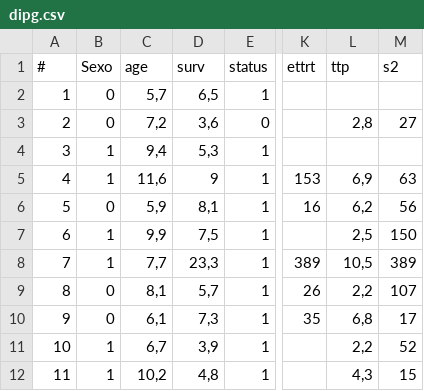
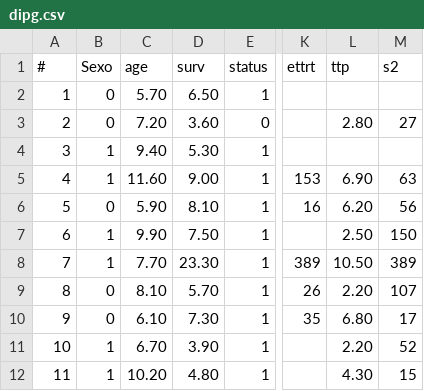
Before and after one commit to cmprsk/valkyrie, a CSV file: assets/stat/dipg.csv, drawn as a sheet; only a part is shown, gaps mark what is left out; the diff covers the shown part only; the diff names each change by its address in the sheet, - before the commit and + after, or states it on an @@ line.

Commit message:
csv

```diff
--- a/assets/stat/dipg.csv
+++ b/assets/stat/dipg.csv
-C2 (age): 5,7
+C2 (age): 5.70
-D2 (surv): 6,5
+D2 (surv): 6.50
-C3 (age): 7,2
+C3 (age): 7.20
-D3 (surv): 3,6
+D3 (surv): 3.60
-L3 (ttp): 2,8
+L3 (ttp): 2.80
-C4 (age): 9,4
+C4 (age): 9.40
-D4 (surv): 5,3
+D4 (surv): 5.30
-C5 (age): 11,6
+C5 (age): 11.60
-D5 (surv): 9
+D5 (surv): 9.00
-L5 (ttp): 6,9
+L5 (ttp): 6.90
-C6 (age): 5,9
+C6 (age): 5.90
-D6 (surv): 8,1
+D6 (surv): 8.10
-L6 (ttp): 6,2
+L6 (ttp): 6.20
-C7 (age): 9,9
+C7 (age): 9.90
-D7 (surv): 7,5
+D7 (surv): 7.50
-L7 (ttp): 2,5
+L7 (ttp): 2.50
-C8 (age): 7,7
+C8 (age): 7.70
-D8 (surv): 23,3
+D8 (surv): 23.30
-L8 (ttp): 10,5
+L8 (ttp): 10.50
-C9 (age): 8,1
+C9 (age): 8.10
-D9 (surv): 5,7
+D9 (surv): 5.70
-L9 (ttp): 2,2
+L9 (ttp): 2.20
-C10 (age): 6,1
+C10 (age): 6.10
-D10 (surv): 7,3
+D10 (surv): 7.30
-L10 (ttp): 6,8
+L10 (ttp): 6.80
-C11 (age): 6,7
+C11 (age): 6.70
-D11 (surv): 3,9
+D11 (surv): 3.90
-L11 (ttp): 2,2
+L11 (ttp): 2.20
-C12 (age): 10,2
+C12 (age): 10.20
-D12 (surv): 4,8
+D12 (surv): 4.80
-L12 (ttp): 4,3
+L12 (ttp): 4.30
```
Also changed, not shown: 116 edited cells elsewhere in this file.
